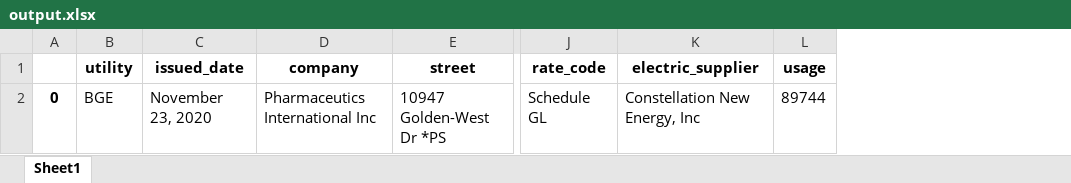
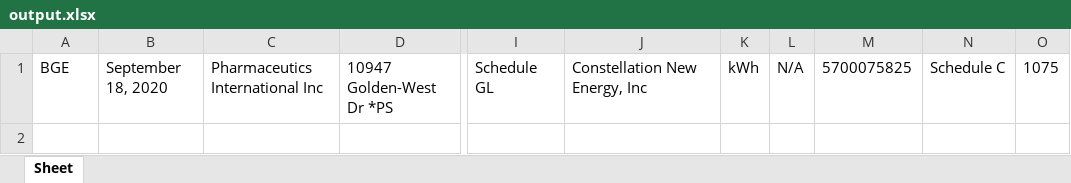
Before and after one commit to meldesouki/BGE-Bill-Extraction, an Excel workbook: output.xlsx, sheet Sheet, drawn as a sheet; only a part is shown, gaps mark what is left out; values as stored, in another font and other column widths than the file's, no borders; removed rows and columns are numbered as before the commit, all else as after; rows hold the shown columns only; the diff names each change by its address in the sheet, - before the commit and + after, or states it on an @@ line.

Commit message:
Deleted redundant cell definitions and added capability to save all data to same Excel file

```diff
--- a/output.xlsx (sheet Sheet)
+++ b/output.xlsx (sheet Sheet)
-sheet tab: Sheet1
+sheet tab: Sheet
-column A, row 2: 0
-column C, row 2: November 23, 2020
+column B, row 1: September 18, 2020
-column L, row 2: 89744
+column K, row 1: kWh
+column L, row 1: N/A
+column M, row 1: 5700075825
+column N, row 1: Schedule C
+column O, row 1: 1075
-row 1:  | utility | issued_date | company | street | rate_code | electric_supplier | usage
```
Also changed, not shown: 3 other files.
